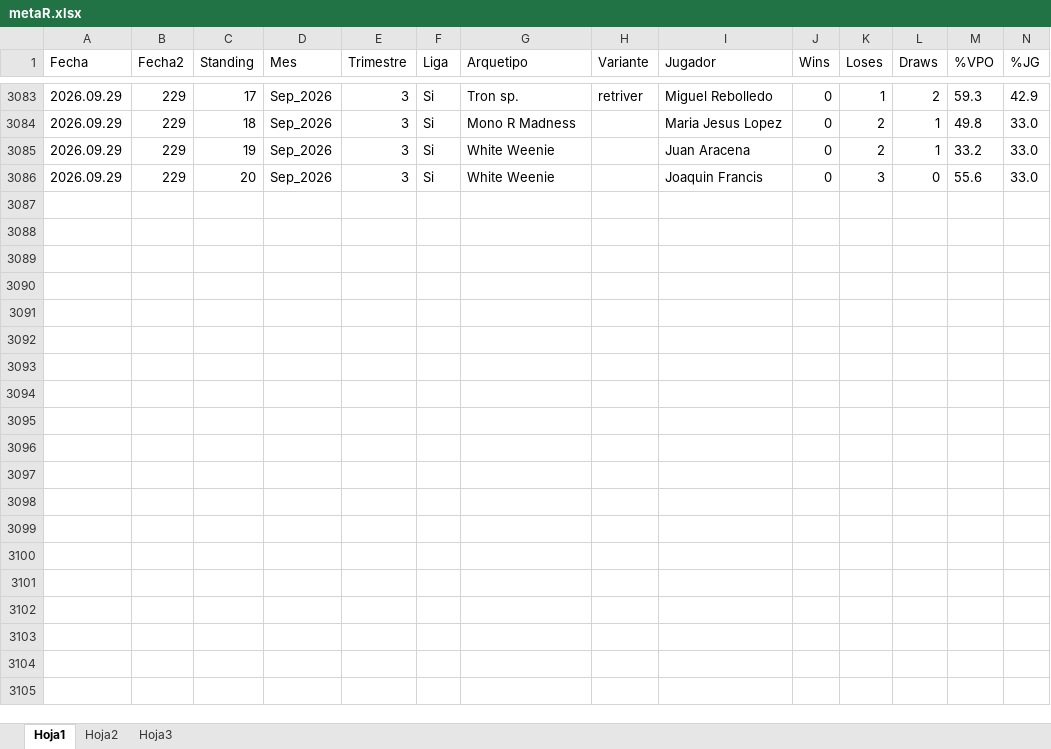
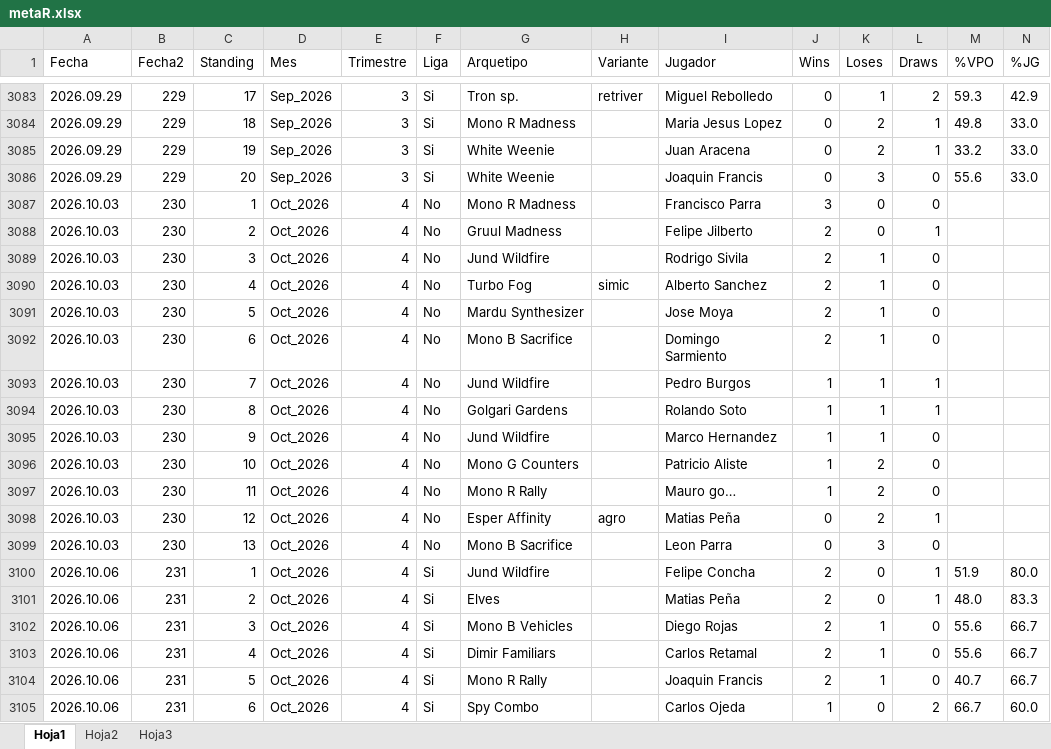
Before and after one commit to Fjilberto/metagame, an Excel workbook: metaR.xlsx, sheet Hoja1, drawn as a sheet; only a part is shown, gaps mark what is left out; values as stored, in another font and other column widths than the file's, no borders; rows hold the shown columns only; the diff covers the shown part only; the diff names each change by its address in the sheet, - before the commit and + after, or states it on an @@ line.

Commit message:
new data 2026 10 06

```diff
--- a/metaR.xlsx (sheet Hoja1)
+++ b/metaR.xlsx (sheet Hoja1)
+row 3087: 2026.10.03 | 230 | 1 | Oct_2026 | 4 | No | Mono R Madness |  | Francisco Parra | 3 | 0 | 0
+row 3088: 2026.10.03 | 230 | 2 | Oct_2026 | 4 | No | Gruul Madness |  | Felipe Jilberto | 2 | 0 | 1
+row 3089: 2026.10.03 | 230 | 3 | Oct_2026 | 4 | No | Jund Wildfire |  | Rodrigo Sivila | 2 | 1 | 0
+row 3090: 2026.10.03 | 230 | 4 | Oct_2026 | 4 | No | Turbo Fog | simic | Alberto Sanchez | 2 | 1 | 0
+row 3091: 2026.10.03 | 230 | 5 | Oct_2026 | 4 | No | Mardu Synthesizer |  | Jose Moya | 2 | 1 | 0
+row 3092: 2026.10.03 | 230 | 6 | Oct_2026 | 4 | No | Mono B Sacrifice |  | Domingo Sarmiento | 2 | 1 | 0
+row 3093: 2026.10.03 | 230 | 7 | Oct_2026 | 4 | No | Jund Wildfire |  | Pedro Burgos | 1 | 1 | 1
+row 3094: 2026.10.03 | 230 | 8 | Oct_2026 | 4 | No | Golgari Gardens |  | Rolando Soto | 1 | 1 | 1
+row 3095: 2026.10.03 | 230 | 9 | Oct_2026 | 4 | No | Jund Wildfire |  | Marco Hernandez | 1 | 1 | 0
+row 3096: 2026.10.03 | 230 | 10 | Oct_2026 | 4 | No | Mono G Counters |  | Patricio Aliste | 1 | 2 | 0
+row 3097: 2026.10.03 | 230 | 11 | Oct_2026 | 4 | No | Mono R Rally |  | Mauro go… | 1 | 2 | 0
+row 3098: 2026.10.03 | 230 | 12 | Oct_2026 | 4 | No | Esper Affinity | agro | Matias Peña | 0 | 2 | 1
+row 3099: 2026.10.03 | 230 | 13 | Oct_2026 | 4 | No | Mono B Sacrifice |  | Leon Parra | 0 | 3 | 0
+row 3100: 2026.10.06 | 231 | 1 | Oct_2026 | 4 | Si | Jund Wildfire |  | Felipe Concha | 2 | 0 | 1 | 51.9 | 80.0
+row 3101: 2026.10.06 | 231 | 2 | Oct_2026 | 4 | Si | Elves |  | Matias Peña | 2 | 0 | 1 | 48.0 | 83.3
+row 3102: 2026.10.06 | 231 | 3 | Oct_2026 | 4 | Si | Mono B Vehicles |  | Diego Rojas | 2 | 1 | 0 | 55.6 | 66.7
+row 3103: 2026.10.06 | 231 | 4 | Oct_2026 | 4 | Si | Dimir Familiars |  | Carlos Retamal | 2 | 1 | 0 | 55.6 | 66.7
+row 3104: 2026.10.06 | 231 | 5 | Oct_2026 | 4 | Si | Mono R Rally |  | Joaquin Francis | 2 | 1 | 0 | 40.7 | 66.7
+row 3105: 2026.10.06 | 231 | 6 | Oct_2026 | 4 | Si | Spy Combo |  | Carlos Ojeda | 1 | 0 | 2 | 66.7 | 60.0
```
Also changed, not shown: 7 added rows elsewhere in this sheet, 2 other files.
